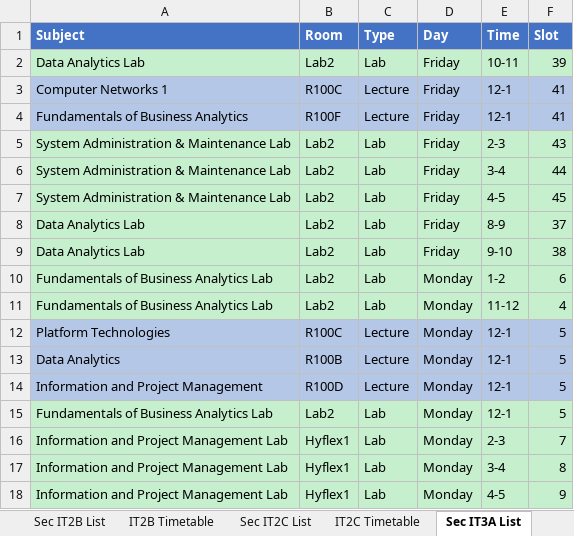
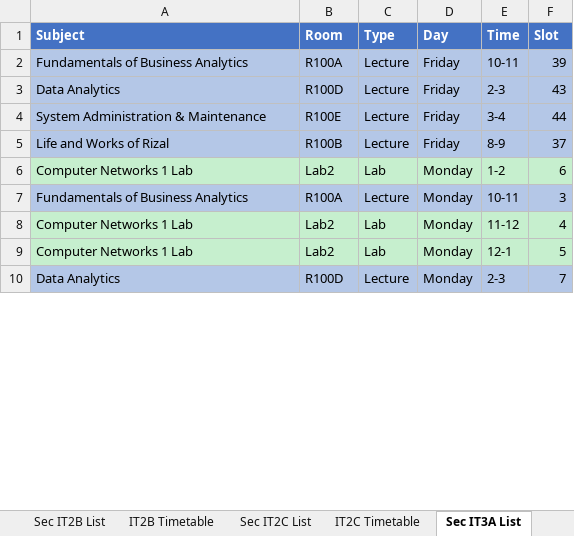
Before and after one commit to FraN-onLine/Operations-Research, an Excel workbook: Schedule_Output.xlsx, sheet Sec IT3A List, drawn as a sheet; only a part is shown; values as stored, in another font and other column widths than the file's, no borders; removed rows and columns are numbered as before the commit, all else as after; the diff covers the shown part only; the diff names each change by its address in the sheet, - before the commit and + after, or states it on an @@ line.

```diff
--- a/Schedule_Output.xlsx (sheet Sec IT3A List)
+++ b/Schedule_Output.xlsx (sheet Sec IT3A List)
-row 2: Data Analytics Lab | Lab2 | Lab | Friday | 10-11 | 39
-row 3: Computer Networks 1 | R100C | Lecture | Friday | 12-1 | 41
-B2 (Room): R100F
+B2 (Room): R100A
-E2 (Time): 12-1
+E2 (Time): 10-11
-F2 (Slot): 41
+F2 (Slot): 39
-A3 (Subject): System Administration & Maintenance Lab
+A3 (Subject): Data Analytics
-A3:F4 fill: #C6EFCE
+A3:F4 fill: #B4C7E7
-B3 (Room): Lab2
+B3 (Room): R100D
-C3:C4 (Type): Lab
+C3:C4 (Type): Lecture
-A4 (Subject): System Administration & Maintenance Lab
+A4 (Subject): System Administration & Maintenance
-B4 (Room): Lab2
+B4 (Room): R100E
-row 7: System Administration & Maintenance Lab | Lab2 | Lab | Friday | 4-5 | 45
-A5 (Subject): Data Analytics Lab
+A5 (Subject): Life and Works of Rizal
-A5:F5 fill: #C6EFCE
+A5:F5 fill: #B4C7E7
-B5 (Room): Lab2
+B5 (Room): R100B
-C5 (Type): Lab
+C5 (Type): Lecture
-row 9: Data Analytics Lab | Lab2 | Lab | Friday | 9-10 | 38
-A6 (Subject): Fundamentals of Business Analytics Lab
+A6 (Subject): Computer Networks 1 Lab
+row 7: Fundamentals of Business Analytics | R100A | Lecture | Monday | 10-11 | 3
-A8 (Subject): Fundamentals of Business Analytics Lab
+A8 (Subject): Computer Networks 1 Lab
-row 12: Platform Technologies | R100C | Lecture | Monday | 12-1 | 5
-row 13: Data Analytics | R100B | Lecture | Monday | 12-1 | 5
-row 14: Information and Project Management | R100D | Lecture | Monday | 12-1 | 5
-A9 (Subject): Fundamentals of Business Analytics Lab
+A9 (Subject): Computer Networks 1 Lab
-A10 (Subject): Information and Project Management Lab
+A10 (Subject): Data Analytics
-A10:F10 fill: #C6EFCE
+A10:F10 fill: #B4C7E7
-B10 (Room): Hyflex1
+B10 (Room): R100D
-C10 (Type): Lab
+C10 (Type): Lecture
-row 17: Information and Project Management Lab | Hyflex1 | Lab | Monday | 3-4 | 8
-row 18: Information and Project Management Lab | Hyflex1 | Lab | Monday | 4-5 | 9
```
Also changed, not shown: 8 added rows, 6 removed rows and 22 edited cells elsewhere in this sheet, sheet Master Schedule, sheet Sec IT3B List, sheet Sec IT2A List, sheet Sec IT2B List, sheet Sec IT2C List, sheet Sec IT3C List, 37 more sheets, 3 other files.
